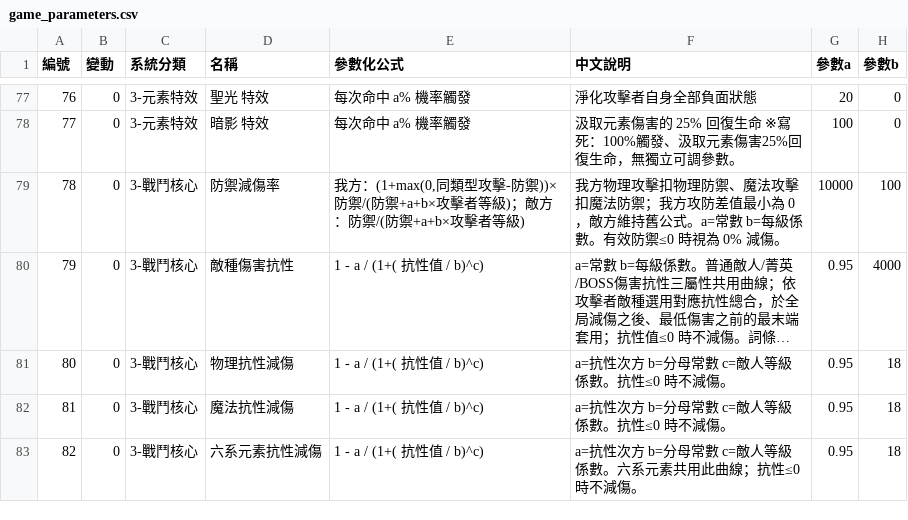
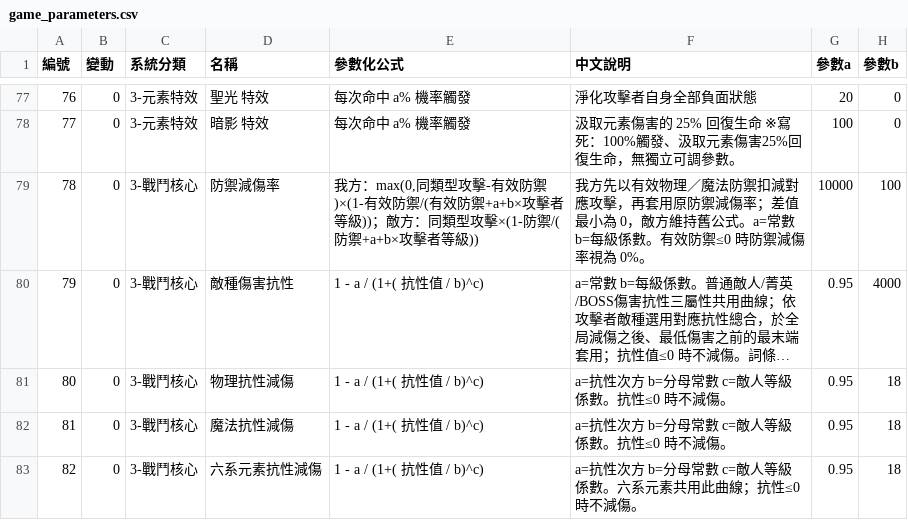
Before and after one commit to myKOF/Idle-RPG, a CSV file: config/CSV/game_parameters.csv, drawn as a sheet; only a part is shown, gaps mark what is left out; long unchanged cells end in …; the diff names each change by its address in the sheet, - before the commit and + after, or states it on an @@ line.

```diff
--- a/config/CSV/game_parameters.csv
+++ b/config/CSV/game_parameters.csv
-E79 (參數化公式): 我方：(1+max(0,同類型攻擊-防禦))×防禦/(防禦+a+b×攻擊者等級)；敵方：防禦/(防禦+a+b×攻擊者等級)
+E79 (參數化公式): 我方：max(0,同類型攻擊-有效防禦)×(1-有效防禦/(有效防禦+a+b×攻擊者等級))；敵方：同類型攻擊×(1-防禦/(防禦+a+b×攻擊者等級))
-F79 (中文說明): 我方物理攻擊扣物理防禦、魔法攻擊扣魔法防禦；我方攻防差值最小為 0，敵方維持舊公式。a=常數 b=每級係數。有效防禦≤0 時視為 0% 減傷。
+F79 (中文說明): 我方先以有效物理／魔法防禦扣減對應攻擊，再套用原防禦減傷率；差值最小為 0，敵方維持舊公式。a=常數 b=每級係數。有效防禦≤0 時防禦減傷率視為 0%。
```
Also changed, not shown: 6 other files.
